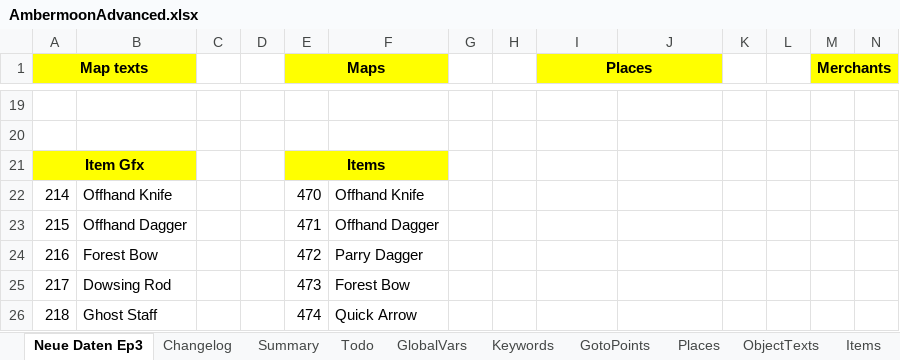
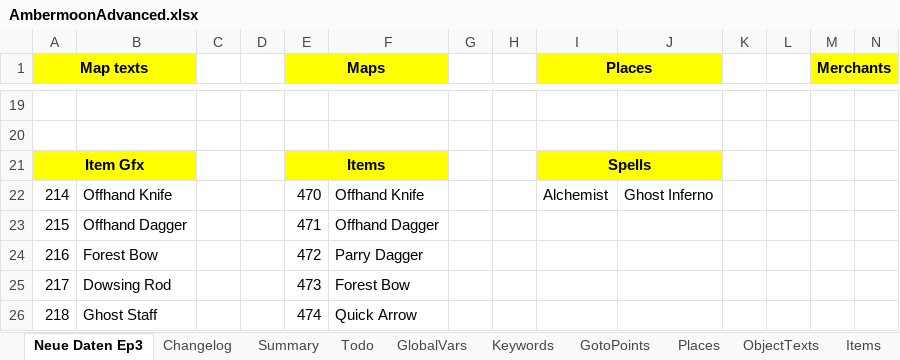
Before and after one commit to Pyrdacor/Ambermoon-Advanced, an Excel workbook: AmbermoonAdvanced.xlsx, sheet Neue Daten Ep3, drawn as a sheet; only a part is shown, gaps mark what is left out; values as stored, in another font and other column widths than the file's, no borders; the diff names each change by its address in the sheet, - before the commit and + after, or states it on an @@ line.

```diff
--- a/AmbermoonAdvanced.xlsx (sheet Neue Daten Ep3)
+++ b/AmbermoonAdvanced.xlsx (sheet Neue Daten Ep3)
-I21 (Places): (empty)
+I21 (Places): Spells
-I21:J21 fill: none
+I21:J21 fill: #FFFF00
+I21:J21 merged
-I22 (Places): (empty)
+I22 (Places): Alchemist
-J22: (empty)
+J22: Ghost Inferno
```
Also changed, not shown: sheet SpellChanges, sheet Changelog, 4 other files.
